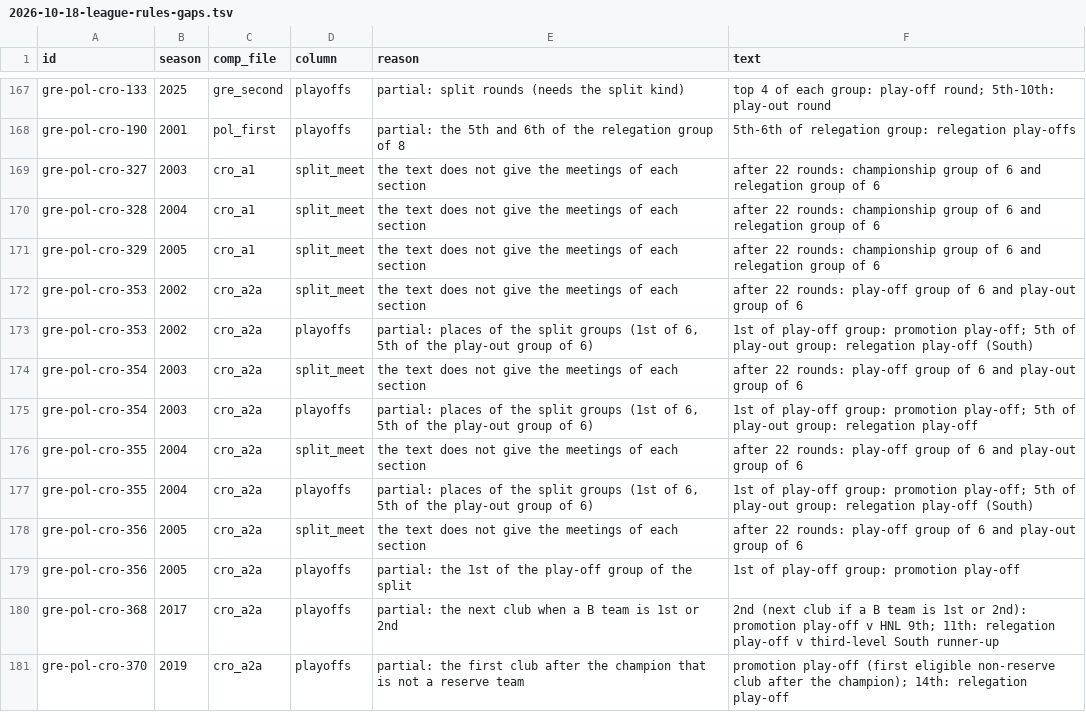
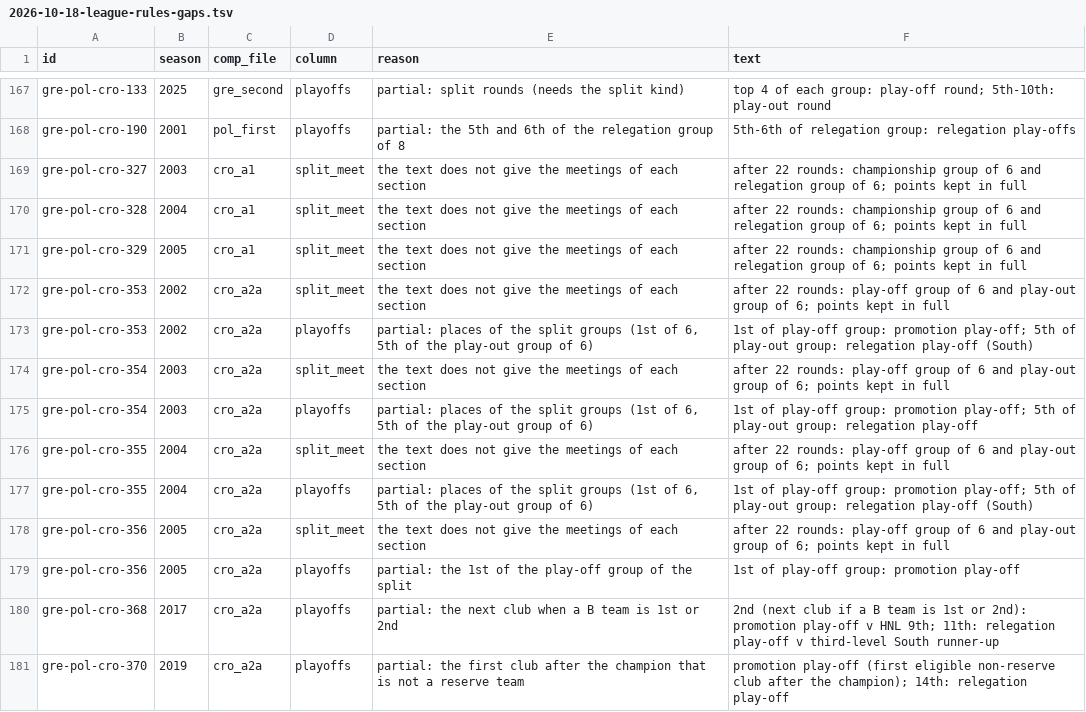
Before and after one commit to maxevans60/cm0102-bosman-edition, a TSV file: docs/research/2026-10-18-league-rules-gaps.tsv, drawn as a sheet; only a part is shown, gaps mark what is left out; the diff covers the shown part only.

```diff
--- a/docs/research/2026-10-18-league-rules-gaps.tsv
+++ b/docs/research/2026-10-18-league-rules-gaps.tsv
@@ -168,12 +168,12 @@ gre-pol-cro-133	2025	gre_second	playoffs	partial: split rounds (needs the split
 gre-pol-cro-190	2001	pol_first	playoffs	partial: the 5th and 6th of the relegation group of 8	5th-6th of relegation group: relegation play-offs
-gre-pol-cro-327	2003	cro_a1	split_meet	the text does not give the meetings of each section	after 22 rounds: championship group of 6 and relegation group of 6
-gre-pol-cro-328	2004	cro_a1	split_meet	the text does not give the meetings of each section	after 22 rounds: championship group of 6 and relegation group of 6
-gre-pol-cro-329	2005	cro_a1	split_meet	the text does not give the meetings of each section	after 22 rounds: championship group of 6 and relegation group of 6
-gre-pol-cro-353	2002	cro_a2a	split_meet	the text does not give the meetings of each section	after 22 rounds: play-off group of 6 and play-out group of 6
+gre-pol-cro-327	2003	cro_a1	split_meet	the text does not give the meetings of each section	after 22 rounds: championship group of 6 and relegation group of 6; points kept in full
+gre-pol-cro-328	2004	cro_a1	split_meet	the text does not give the meetings of each section	after 22 rounds: championship group of 6 and relegation group of 6; points kept in full
+gre-pol-cro-329	2005	cro_a1	split_meet	the text does not give the meetings of each section	after 22 rounds: championship group of 6 and relegation group of 6; points kept in full
+gre-pol-cro-353	2002	cro_a2a	split_meet	the text does not give the meetings of each section	after 22 rounds: play-off group of 6 and play-out group of 6; points kept in full
 gre-pol-cro-353	2002	cro_a2a	playoffs	partial: places of the split groups (1st of 6, 5th of the play-out group of 6)	1st of play-off group: promotion play-off; 5th of play-out group: relegation play-off (South)
-gre-pol-cro-354	2003	cro_a2a	split_meet	the text does not give the meetings of each section	after 22 rounds: play-off group of 6 and play-out group of 6
+gre-pol-cro-354	2003	cro_a2a	split_meet	the text does not give the meetings of each section	after 22 rounds: play-off group of 6 and play-out group of 6; points kept in full
 gre-pol-cro-354	2003	cro_a2a	playoffs	partial: places of the split groups (1st of 6, 5th of the play-out group of 6)	1st of play-off group: promotion play-off; 5th of play-out group: relegation play-off
-gre-pol-cro-355	2004	cro_a2a	split_meet	the text does not give the meetings of each section	after 22 rounds: play-off group of 6 and play-out group of 6
+gre-pol-cro-355	2004	cro_a2a	split_meet	the text does not give the meetings of each section	after 22 rounds: play-off group of 6 and play-out group of 6; points kept in full
 gre-pol-cro-355	2004	cro_a2a	playoffs	partial: places of the split groups (1st of 6, 5th of the play-out group of 6)	1st of play-off group: promotion play-off; 5th of play-out group: relegation play-off (South)
-gre-pol-cro-356	2005	cro_a2a	split_meet	the text does not give the meetings of each section	after 22 rounds: play-off group of 6 and play-out group of 6
+gre-pol-cro-356	2005	cro_a2a	split_meet	the text does not give the meetings of each section	after 22 rounds: play-off group of 6 and play-out group of 6; points kept in full
 gre-pol-cro-356	2005	cro_a2a	playoffs	partial: the 1st of the play-off group of the split	1st of play-off group: promotion play-off
```
Also changed, not shown: 1 removed row and 10 edited cells elsewhere in this file, docs/research/2026-10-18-league-rules-encoded.tsv, docs/research/rules-0.6.0/aus-jap-kor.tsv, 8 other files.
